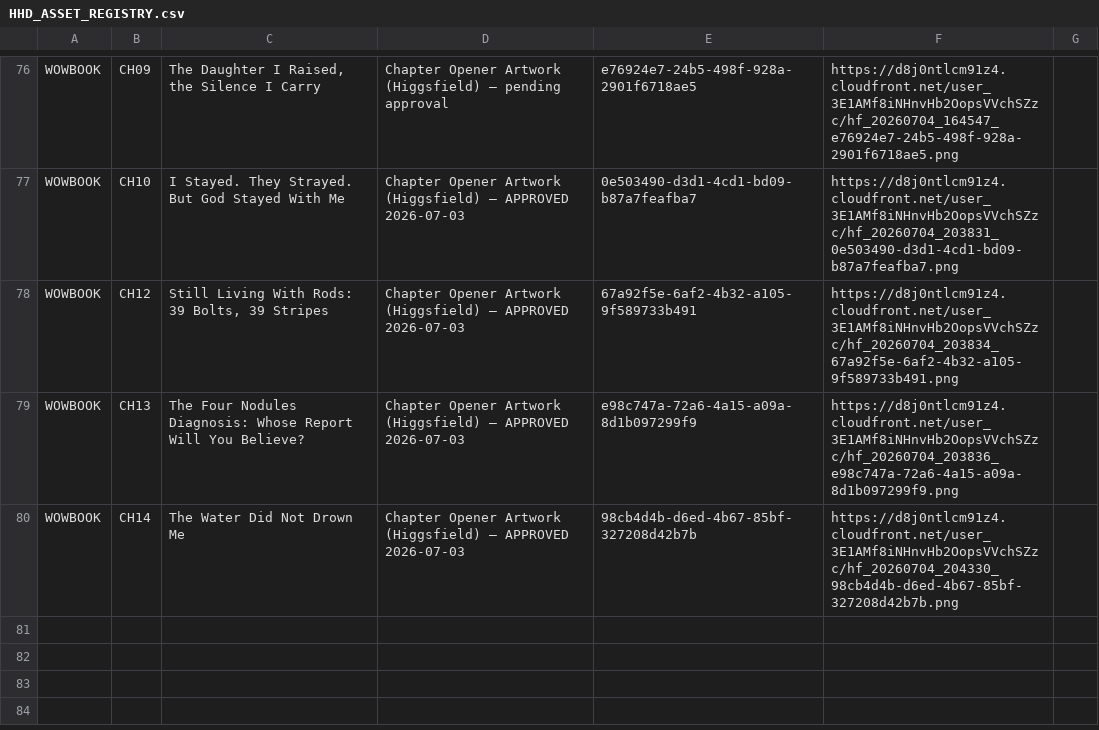
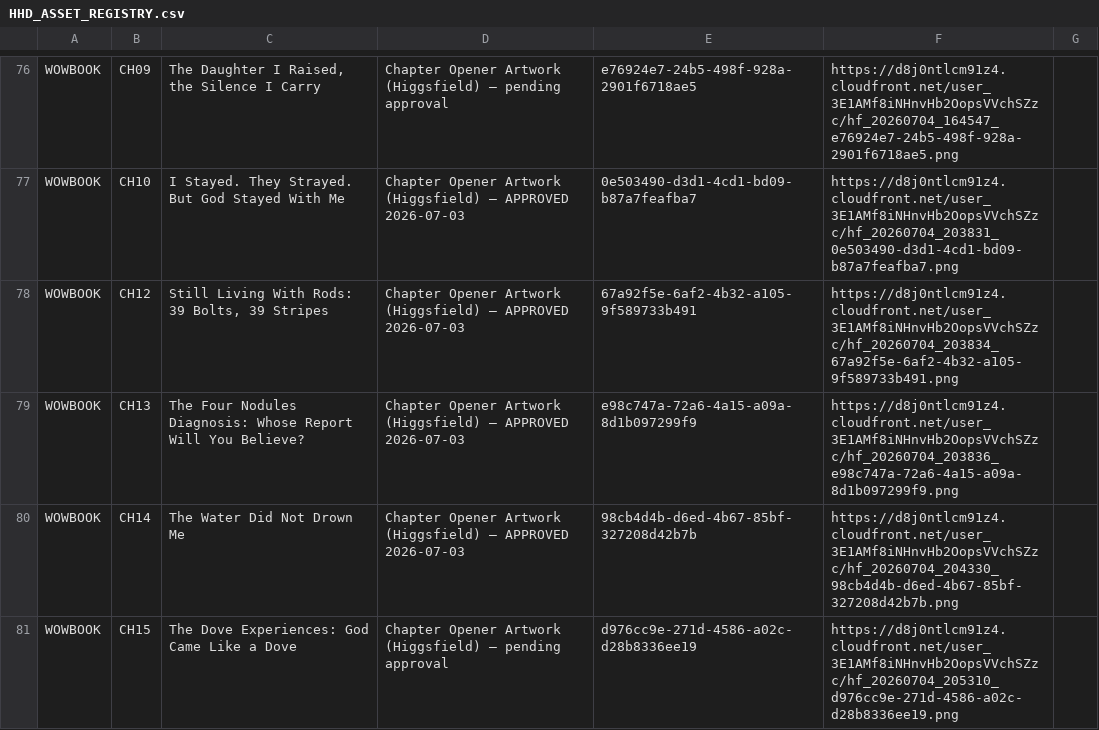
Before and after one commit to hallgross/Onedrive_Folder_Scripts, a CSV file: HHD_ASSET_REGISTRY.csv, drawn as a sheet; only a part is shown, gaps mark what is left out; the diff names each change by its address in the sheet, - before the commit and + after, or states it on an @@ line.

```diff
--- a/HHD_ASSET_REGISTRY.csv
+++ b/HHD_ASSET_REGISTRY.csv
+row 81: WOWBOOK | CH15 | The Dove Experiences: God Came Like a Dove | Chapter Opener Artwork (Higgsfield) — pending approval | d976cc9e-271d-4586-a02c-d28b8336ee19 | https://d8j0ntlcm91z4.cloudfront.net/user_3E1AMf8iNHnvHb2OopsVVchSZzc/hf_20260704_205310_d976cc9e-271d-4586-a02c-d28b8336ee19.png
```
Also changed, not shown: WOW Book – This Is How You Walk on Water/WOWBOOK_Chapter_Assembly_Tracker.csv, 1 other file.
